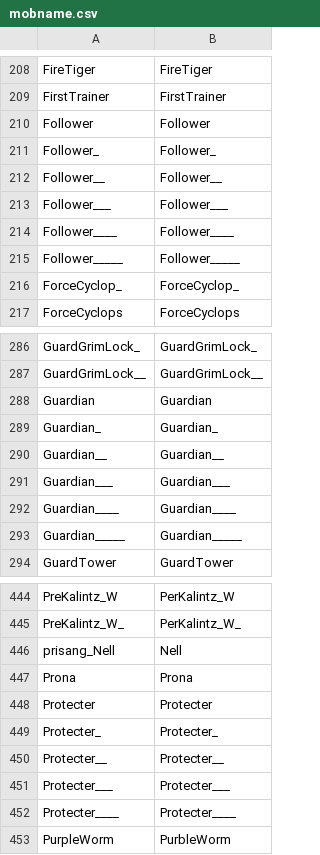
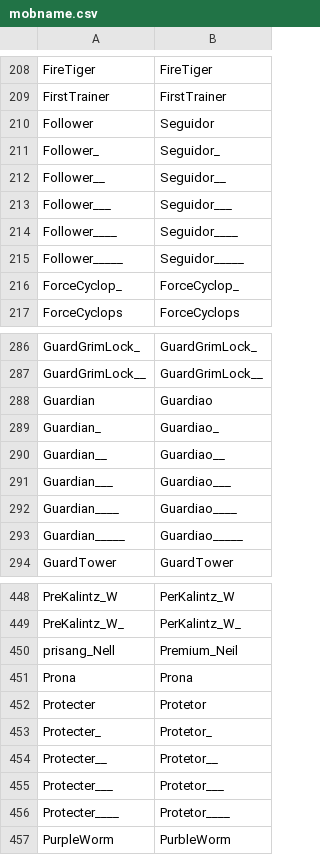
Before and after one commit to gabrielbsx/wyd-spirit-destiny, a CSV file: Server/Release/TMSRV/run/Settings/mobname.csv, drawn as a sheet; only a part is shown, gaps mark what is left out; the diff covers the shown part only.

```diff
--- a/Server/Release/TMSRV/run/Settings/mobname.csv
+++ b/Server/Release/TMSRV/run/Settings/mobname.csv
@@ -209,8 +209,8 @@ FireTiger,FireTiger
 FirstTrainer,FirstTrainer
-Follower,Follower
-Follower_,Follower_
-Follower__,Follower__
-Follower___,Follower___
-Follower____,Follower____
-Follower_____,Follower_____
+Follower,Seguidor
+Follower_,Seguidor_
+Follower__,Seguidor__
+Follower___,Seguidor___
+Follower____,Seguidor____
+Follower_____,Seguidor_____
 ForceCyclop_,ForceCyclop_
@@ -287,8 +287,8 @@ GuardGrimLock_,GuardGrimLock_
 GuardGrimLock__,GuardGrimLock__
-Guardian,Guardian
-Guardian_,Guardian_
-Guardian__,Guardian__
-Guardian___,Guardian___
-Guardian____,Guardian____
-Guardian_____,Guardian_____
+Guardian,Guardiao
+Guardian_,Guardiao_
+Guardian__,Guardiao__
+Guardian___,Guardiao___
+Guardian____,Guardiao____
+Guardian_____,Guardiao_____
 GuardTower,GuardTower
@@ -445,9 +449,9 @@ PreKalintz_W,PerKalintz_W
 PreKalintz_W_,PerKalintz_W_
-prisang_Nell,Nell
+prisang_Nell,Premium_Neil
 Prona,Prona
-Protecter,Protecter
-Protecter_,Protecter_
-Protecter__,Protecter__
-Protecter___,Protecter___
-Protecter____,Protecter____
+Protecter,Protetor
+Protecter_,Protetor_
+Protecter__,Protetor__
+Protecter___,Protetor___
+Protecter____,Protetor____
 PurpleWorm,PurbleWorm
```
Also changed, not shown: 5 added rows, 1 removed row and 32 edited cells elsewhere in this file, 36 other files.
